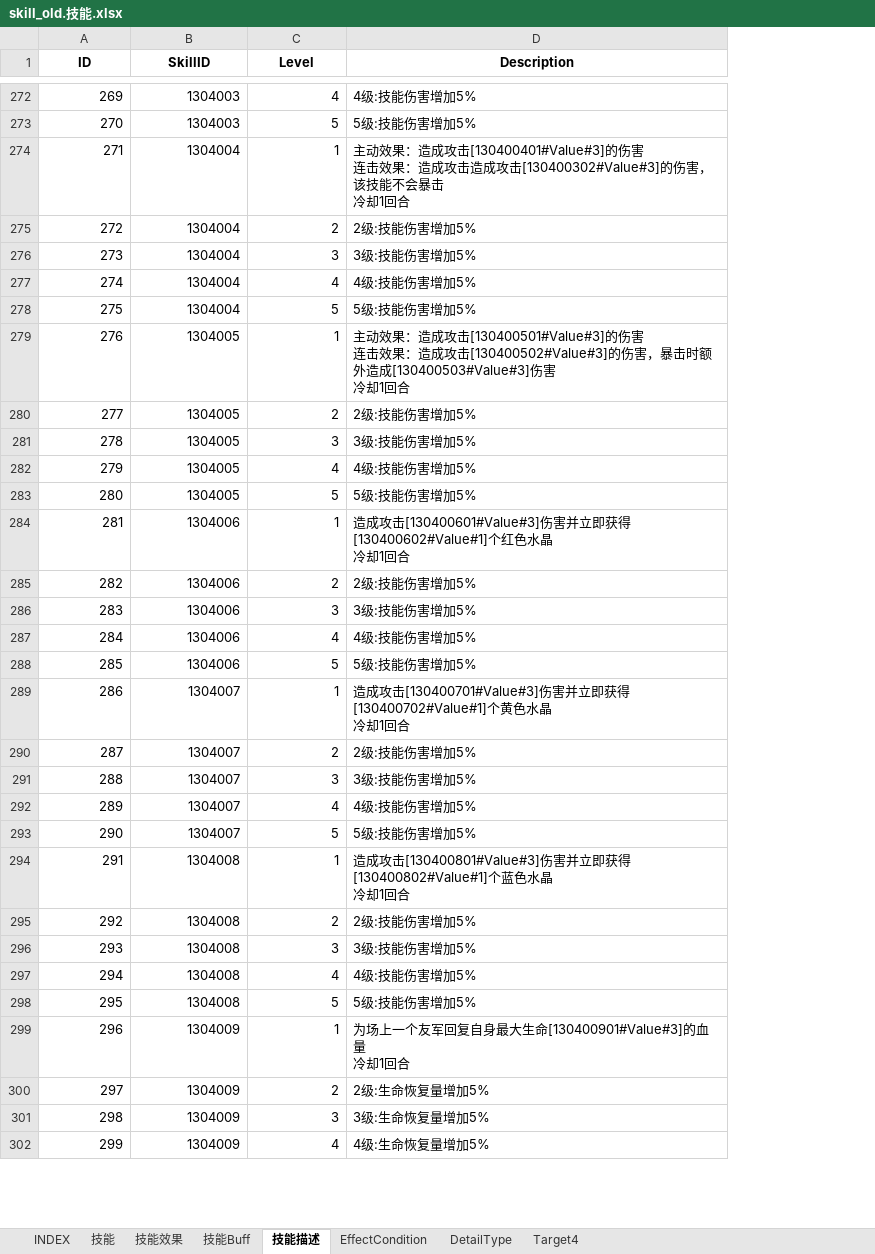
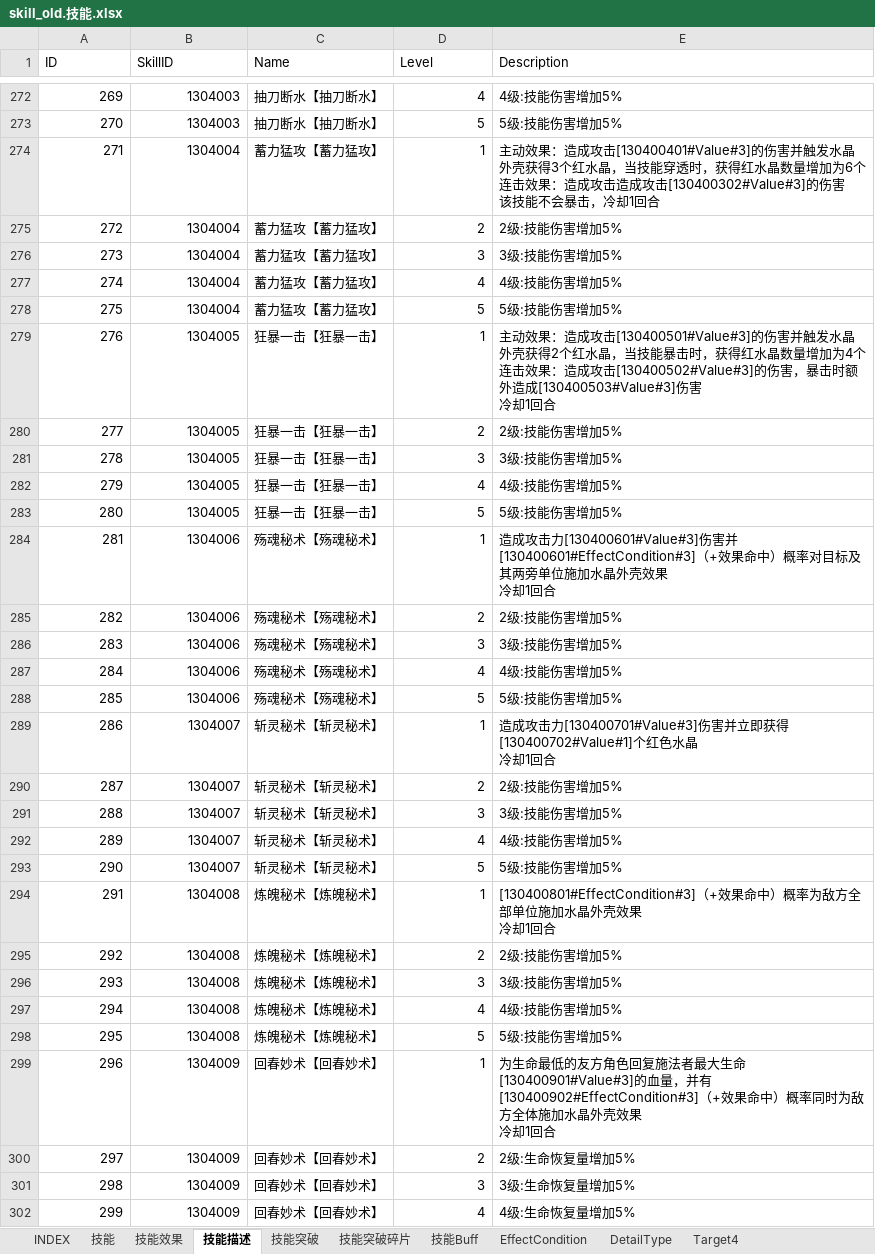
Before and after one commit to hataksumo/ExcelToLua, an Excel workbook: Excel/镇魂街/skill_old.技能.xlsx, sheet 技能描述, drawn as a sheet; only a part is shown, gaps mark what is left out; values as stored, in another font and other column widths than the file's, no borders; addresses are those after the commit; ↵ is a line break in a cell; the diff covers the shown part only; the diff names each change by its address in the sheet, - before the commit and + after, or states it on an @@ line.

```diff
--- a/Excel/镇魂街/skill_old.技能.xlsx (sheet 技能描述)
+++ b/Excel/镇魂街/skill_old.技能.xlsx (sheet 技能描述)
+sheet tab: 技能突破
+sheet tab: 技能突破碎片
@@ sheet tab order changed: INDEX | 技能 | 技能效果 | 技能描述 | 技能突破 | 技能突破碎片 | 技能Buff | EffectCondition | DetailType | Target4 @@
+column C (Name), rows 272-302: 抽刀断水【抽刀断水】 | 抽刀断水【抽刀断水】 | 蓄力猛攻【蓄力猛攻】 | 蓄力猛攻【蓄力猛攻】 | 蓄力猛攻【蓄力猛攻】 | 蓄力猛攻【蓄力猛攻】 | 蓄力猛攻【蓄力猛攻】 | 狂暴一击【狂暴一击】 | 狂暴一击【狂暴一击】 | 狂暴一击【狂暴一击】 | 狂暴一击【狂暴一击】 | 狂暴一击【狂暴一击】 | 殇魂秘术【殇魂秘术】 | 殇魂秘术【殇魂秘术】 | 殇魂秘术【殇魂秘术】 | 殇魂秘术【殇魂秘术】 | 殇魂秘术【殇魂秘术】 | 斩灵秘术【斩灵秘术】 | 斩灵秘术【斩灵秘术】 | 斩灵秘术【斩灵秘术】 | 斩灵秘术【斩灵秘术】 | 斩灵秘术【斩灵秘术】 | 炼魄秘术【炼魄秘术】 | 炼魄秘术【炼魄秘术】 | 炼魄秘术【炼魄秘术】 | 炼魄秘术【炼魄秘术】 | 炼魄秘术【炼魄秘术】 | 回春妙术【回春妙术】 | 回春妙术【回春妙术】 | 回春妙术【回春妙术】 | 回春妙术【回春妙术】
@@ A1:B1 bold: on → off, alignment: center → left @@
@@ D1:E1 bold: on → off, alignment: center → left @@
-E274 (Description): …[130400401#Value#3]的伤害 ↵ 连击效果：造成攻击造成攻击[130400302#Value#3]的伤害，该技能不会暴击 ↵ 冷却1回…
+E274 (Description): …[130400401#Value#3]的伤害并触发水晶外壳获得3个红水晶，当技能穿透时，获得红水晶数量增加为6个 ↵ 连击效果：造成攻击造成攻击[130400302#Value#3]的伤害 ↵ 该技能不会暴击，冷却1回…
-E279 (Description): …[130400501#Value#3]的伤害 ↵ 连击效…
+E279 (Description): …[130400501#Value#3]的伤害并触发水晶外壳获得2个红水晶，当技能暴击时，获得红水晶数量增加为4个 ↵ 连击效…
-E284 (Description): 造成攻击[130400601#Value#3]伤害并立即获得[130400602#Value#1]个红色水晶 ↵ 冷却1…
+E284 (Description): 造成攻击力[130400601#Value#3]伤害并[130400601#EffectCondition#3]（+效果命中）概率对目标及其两旁单位施加水晶外壳效果 ↵ 冷却1…
-E289 (Description): 造成攻击[130400701#Value#3]伤害并立即获得[130400702#Value#1]个黄色水晶…
+E289 (Description): 造成攻击力[130400701#Value#3]伤害并立即获得[130400702#Value#1]个红色水晶…
-E294 (Description): 造成攻击[130400801#Value#3]伤害并立即获得[130400802#Value#1]个蓝色水晶 ↵ 冷却1…
+E294 (Description): [130400801#EffectCondition#3]（+效果命中）概率为敌方全部单位施加水晶外壳效果 ↵ 冷却1…
-E299 (Description): 为场上一个友军回复自身最大生命[130400901#Value#3]的血量 ↵ 冷却1…
+E299 (Description): 为生命最低的友方角色回复施法者最大生命[130400901#Value#3]的血量，并有[130400902#EffectCondition#3]（+效果命中）概率同时为敌方全体施加水晶外壳效果 ↵ 冷却1…
```
Also changed, not shown: 21 edited cells and cell formats elsewhere in this sheet, sheet 技能, sheet 技能效果, sheet DetailType, sheet INDEX, sheet EffectCondition, Excel/镇魂街/achieve.成就.xlsx, Excel/镇魂街/battle.战场配置.xlsx, 17 other files.
